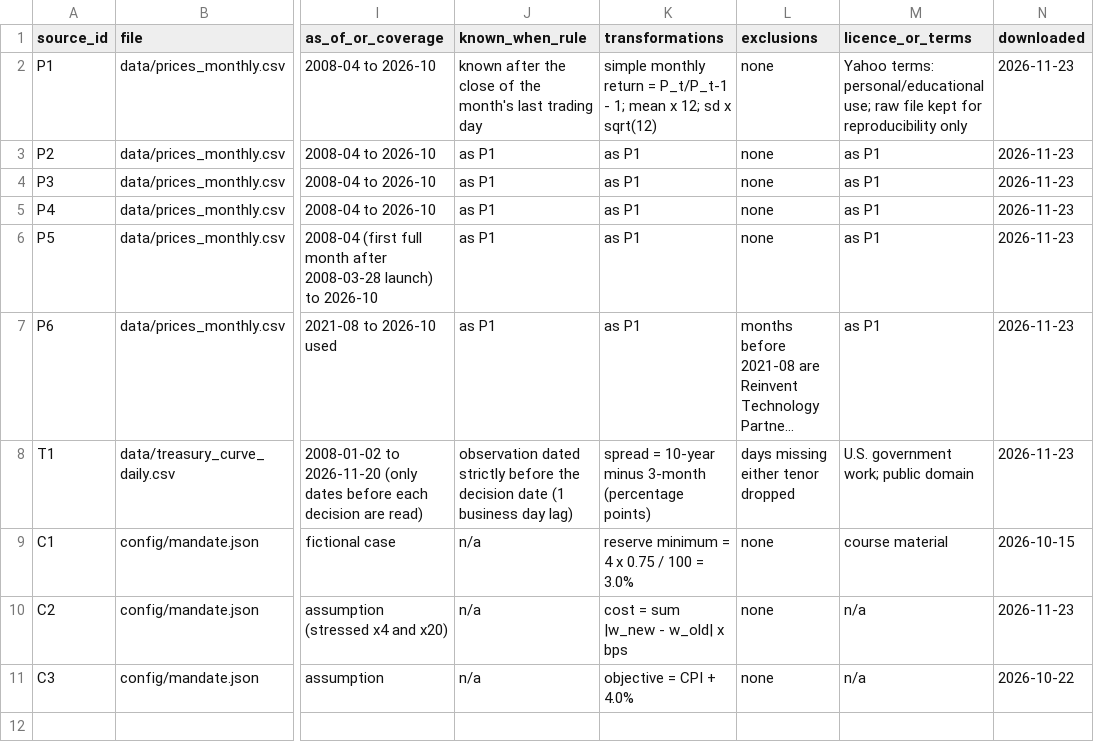
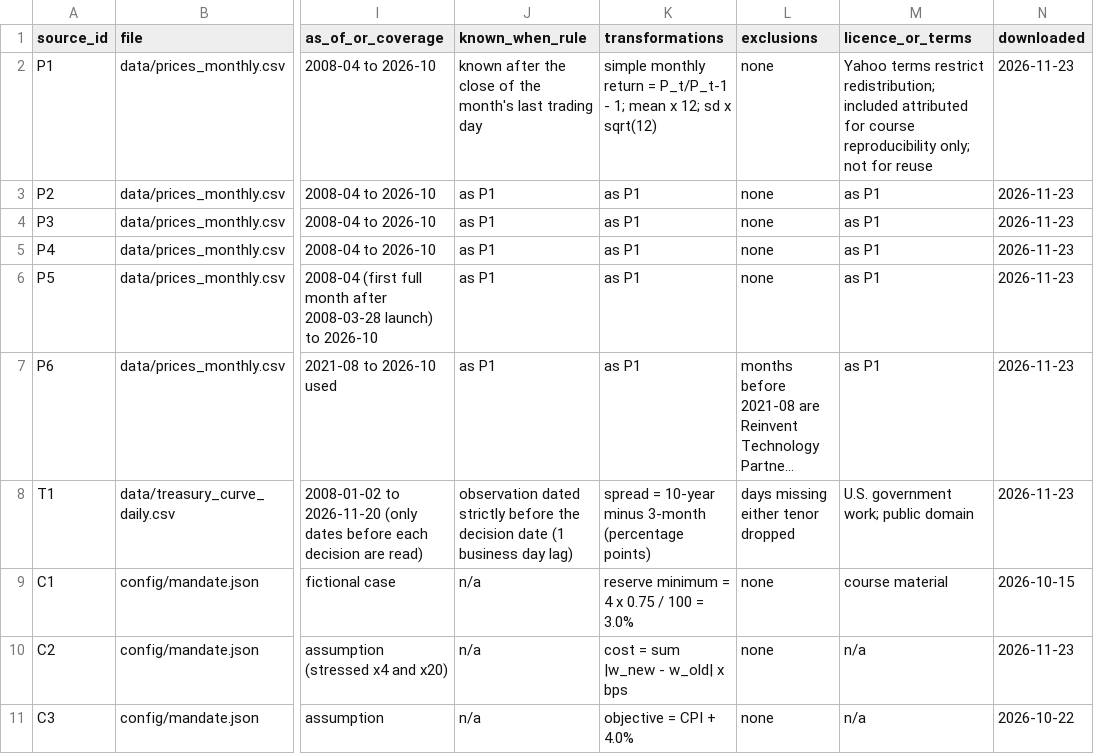
Before and after one commit to tobeyuhm/Tobey-Uhm-Project-2, a CSV file: data/source_ledger.csv, drawn as a sheet; only a part is shown, gaps mark what is left out; long unchanged cells end in …; the diff names each change by its address in the sheet, - before the commit and + after, or states it on an @@ line.

```diff
--- a/data/source_ledger.csv
+++ b/data/source_ledger.csv
-M2 (licence_or_terms): Yahoo terms: personal/educational use; raw file kept for reproducibility only
+M2 (licence_or_terms): Yahoo terms restrict redistribution; included attributed for course reproducibility only; not for reuse
```
Also changed, not shown: docs/project-submission-manifest.csv, 13 other files.
